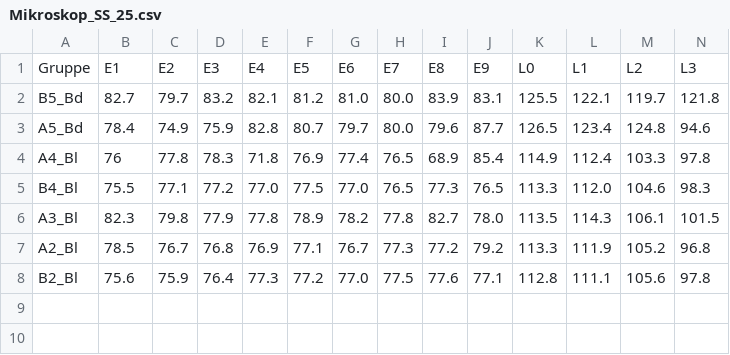
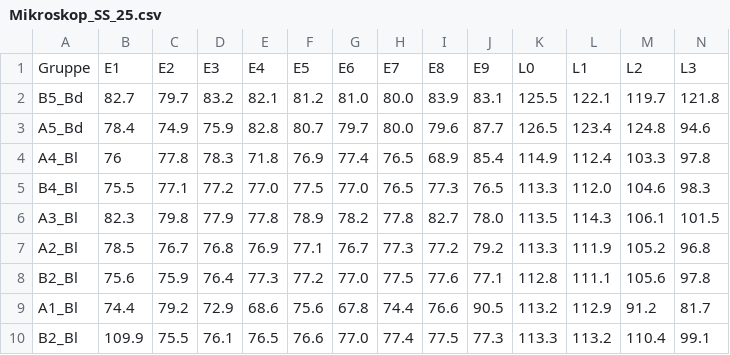
Before and after one commit to ManniGertrude/PC, a CSV file: Daten/Mikroskop_SS_25.csv, drawn as a sheet; only a part is shown; rows hold the shown columns only; the diff names each change by its address in the sheet, - before the commit and + after, or states it on an @@ line.

Commit message:
modified:   Daten/Ideal_SS_25.csv 	renamed:    Daten/Ideal_WS_24-25.csv -> Daten/Ideal_WS_24_25.csv 	modified:   Daten/Mikroskop_SS_25.csv 	modified:   Daten/Wasser_SS_25.csv 	modified:   "L\303\266sungen.py" 	modified:   Mikroskop.py 	modified:   PNG/Mikroskop/Alle Benzamid.png 	modified:   PNG/Mikroskop/Alle Benzil.png 	new file:   PNG/Wasser_SS_25/Wasser A1 Benzoe.png 	new file:   PNG/Wasser_SS_25/Wasser A1 Salicyl.png 	modified:   PNG/Wasser_SS_25/Wasser A2 Benzoe.png 	modified:   PNG/Wasser_SS_25/Wasser A2 Salicyl.png 	modified:   PNG/Wasser_SS_25/Wasser A3 Benzoe.png 	modified:   PNG/Wasser_SS_25/Wasser A3 Salicyl.png 	modified:   PNG/Wasser_SS_25/Wasser A4 Benzoe.png 	modified:   PNG/Wasser_SS_25/Wasser A4 Salicyl.png 	modified:   PNG/Wasser_SS_25/Wasser A5 Benzoe.png 	new file:   PNG/Wasser_SS_25/Wasser B1 Benzoe.png 	modified:   PNG/Wasser_SS_25/Wasser B1 Salicyl.png 	modified:   PNG/Wasser_SS_25/Wasser B2 Salicyl.png 	modified:   PNG/Wasser_SS_25/Wasser B4 Benzoe.png 	modified:   PNG/Wasser_SS_25/Wasser B5 Benzoe.png 	modified:   PNG/Wasser_SS_25/Wasser B5 Salicyl.png 	modified:   PNG/Wasser_WS_24_25/Wasser A1 Benzoe.png 	modified:   PNG/Wasser_WS_24_25/Wasser A2 Benzoe.png 	modified:   PNG/Wasser_WS_24_25/Wasser A2 Salicyl.png 	modified:   PNG/Wasser_WS_24_25/Wasser A3 Benzoe.png 	modified:   PNG/Wasser_WS_24_25/Wasser A3 Salicyl.png 	modified:   PNG/Wasser_WS_24_25/Wasser A4 Benzoe.png 	modified:   PNG/Wasser_WS_24_25/Wasser A4 Salicyl.png 	modified:   PNG/Wasser_WS_24_25/Wasser A5 Benzoe.png 	modified:   PNG/Wasser_WS_24_25/Wasser A6 Benzoe.png 	modified:   PNG/Wasser_WS_24_25/Wasser A6 Salicyl.png 	modified:   PNG/Wasser_WS_24_25/Wasser A7 Benzoe.png 	modified:   PNG/Wasser_WS_24_25/Wasser B1 Salicyl.png 	modified:   PNG/Wasser_WS_24_25/Wasser B2 Benzoe.png 	modified:   PNG/Wasser_WS_24_25/Wasser B2 Salicyl.png 	modified:   PNG/Wasser_WS_24_25/Wasser B3 Benzoe.png 	modified:   PNG/Wasser_WS_24_25/Wasser B5 Benzoe.png 	modified:   PNG/Wasser_WS_24_25/Wasser B5 Salicyl.png 	modified:   PNG/Wasser_WS_24_25/Wasser B6 Benzoe.png 	modified:   PNG/Zusammen_Benzoe.png 	modified:   PNG/Zusammen_Ideal.png 	modified:   PNG/Zusammen_Salicyl.png

```diff
--- a/Daten/Mikroskop_SS_25.csv
+++ b/Daten/Mikroskop_SS_25.csv
+row 9: A1_Bl | 74.4 | 79.2 | 72.9 | 68.6 | 75.6 | 67.8 | 74.4 | 76.6 | 90.5 | 113.2 | 112.9 | 91.2 | 81.7
+row 10: B2_Bl | 109.9 | 75.5 | 76.1 | 76.5 | 76.6 | 77.0 | 77.4 | 77.5 | 77.3 | 113.3 | 113.2 | 110.4 | 99.1
```
Also changed, not shown: Daten/Ideal_SS_25.csv, Daten/Ideal_WS_24_25.csv, 41 other files.
